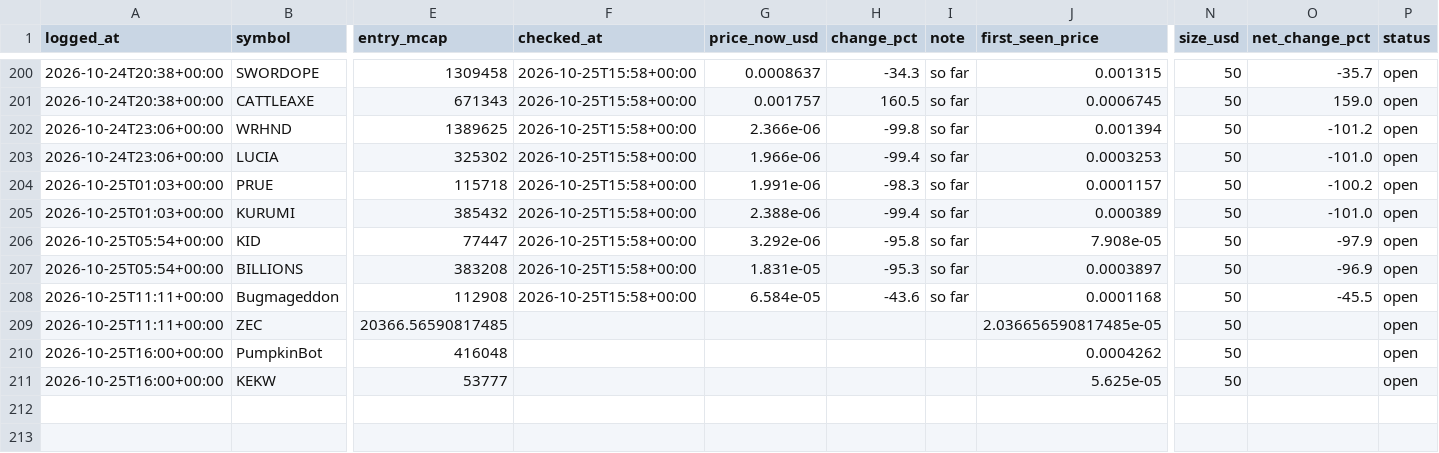
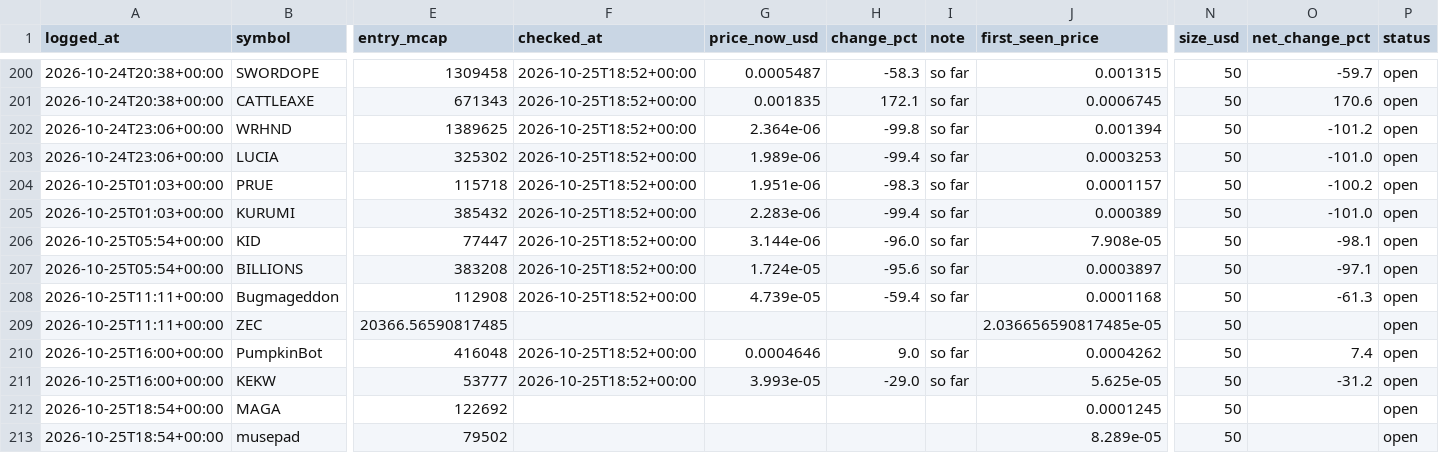
Before and after one commit to mayorzb/nexus-scanner, a CSV file: paper_trades.csv, drawn as a sheet; only a part is shown, gaps mark what is left out; rows hold the shown columns only; the diff covers the shown part only; the diff names each change by its address in the sheet, - before the commit and + after, or states it on an @@ line.

```diff
--- a/paper_trades.csv
+++ b/paper_trades.csv
-F200:F208 (checked_at): 2026-10-25T15:58+00:00
+F200:F208 (checked_at): 2026-10-25T18:52+00:00
-G200 (price_now_usd): 0.0008637
+G200 (price_now_usd): 0.0005487
-H200 (change_pct): -34.3
+H200 (change_pct): -58.3
-O200 (net_change_pct): -35.7
+O200 (net_change_pct): -59.7
-G201 (price_now_usd): 0.001757
+G201 (price_now_usd): 0.001835
-H201 (change_pct): 160.5
+H201 (change_pct): 172.1
-O201 (net_change_pct): 159.0
+O201 (net_change_pct): 170.6
-G202 (price_now_usd): 2.366e-06
+G202 (price_now_usd): 2.364e-06
-G203 (price_now_usd): 1.966e-06
+G203 (price_now_usd): 1.989e-06
-G204 (price_now_usd): 1.991e-06
+G204 (price_now_usd): 1.951e-06
-G205 (price_now_usd): 2.388e-06
+G205 (price_now_usd): 2.283e-06
-G206 (price_now_usd): 3.292e-06
+G206 (price_now_usd): 3.144e-06
-H206 (change_pct): -95.8
+H206 (change_pct): -96.0
-O206 (net_change_pct): -97.9
+O206 (net_change_pct): -98.1
-G207 (price_now_usd): 1.831e-05
+G207 (price_now_usd): 1.724e-05
-H207 (change_pct): -95.3
+H207 (change_pct): -95.6
-O207 (net_change_pct): -96.9
+O207 (net_change_pct): -97.1
-G208 (price_now_usd): 6.584e-05
+G208 (price_now_usd): 4.739e-05
-H208 (change_pct): -43.6
+H208 (change_pct): -59.4
-O208 (net_change_pct): -45.5
+O208 (net_change_pct): -61.3
-F210:F211 (checked_at): (empty)
+F210:F211 (checked_at): 2026-10-25T18:52+00:00
-G210 (price_now_usd): (empty)
+G210 (price_now_usd): 0.0004646
-H210 (change_pct): (empty)
+H210 (change_pct): 9.0
-I210:I211 (note): (empty)
+I210:I211 (note): so far
-O210 (net_change_pct): (empty)
+O210 (net_change_pct): 7.4
-G211 (price_now_usd): (empty)
+G211 (price_now_usd): 3.993e-05
-H211 (change_pct): (empty)
+H211 (change_pct): -29.0
-O211 (net_change_pct): (empty)
+O211 (net_change_pct): -31.2
+row 212: 2026-10-25T18:54+00:00 | MAGA | 122692 |  |  |  |  | 0.0001245 | 50 |  | open
+row 213: 2026-10-25T18:54+00:00 | musepad | 79502 |  |  |  |  | 8.289e-05 | 50 |  | open
```
Also changed, not shown: 49 edited cells elsewhere in this file, 6 other files.
